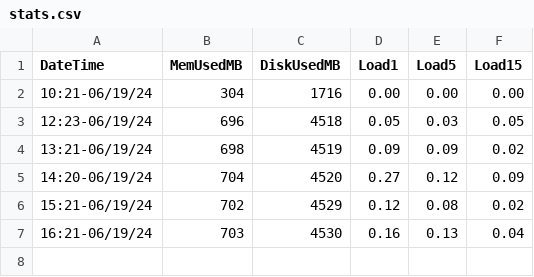
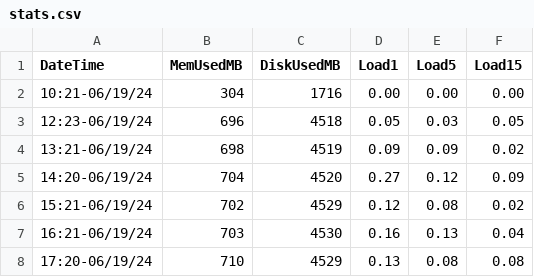
Before and after one commit to port19x/github-actions-monitoring, a CSV file: stats.csv, drawn as a sheet.

```diff
--- a/stats.csv
+++ b/stats.csv
@@ -7 +7,2 @@ DateTime,MemUsedMB,DiskUsedMB,Load1,Load5,Load15
 16:21-06/19/24,703,4530,0.16,0.13,0.04
+17:20-06/19/24,710,4529,0.13,0.08,0.08
```
